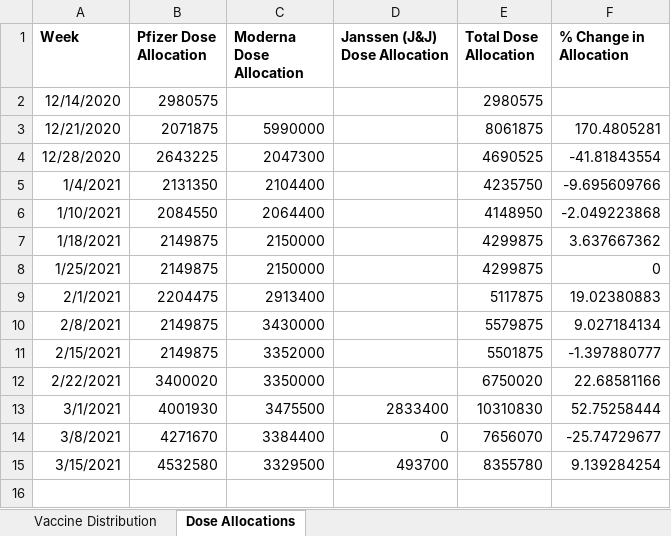
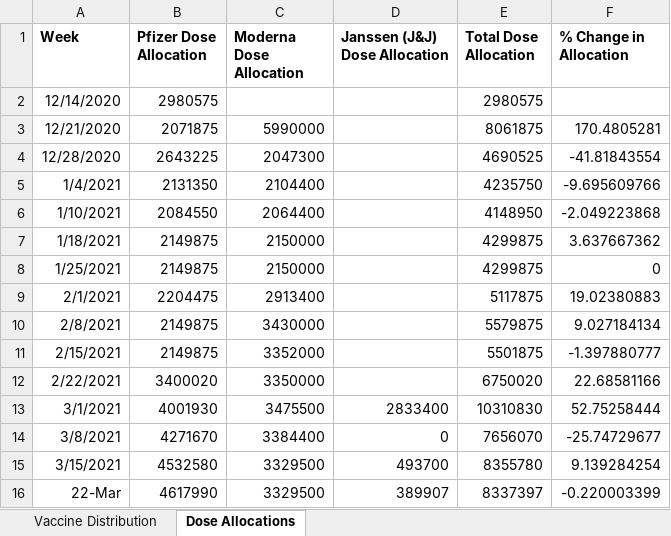
Before and after one commit to jamesryan421/COVID_vaccination_data, an Excel workbook: Vaccine_Workbook.xlsx, sheet Dose Allocations, drawn as a sheet; values as stored, in another font and other column widths than the file's, no borders; the diff names each change by its address in the sheet, - before the commit and + after, or states it on an @@ line.

```diff
--- a/Vaccine_Workbook.xlsx (sheet Dose Allocations)
+++ b/Vaccine_Workbook.xlsx (sheet Dose Allocations)
+row 16: 22-Mar | 4617990 | 3329500 | 389907 | 8337397 | -0.220003399
```
Also changed, not shown: sheet Vaccine Distribution.
